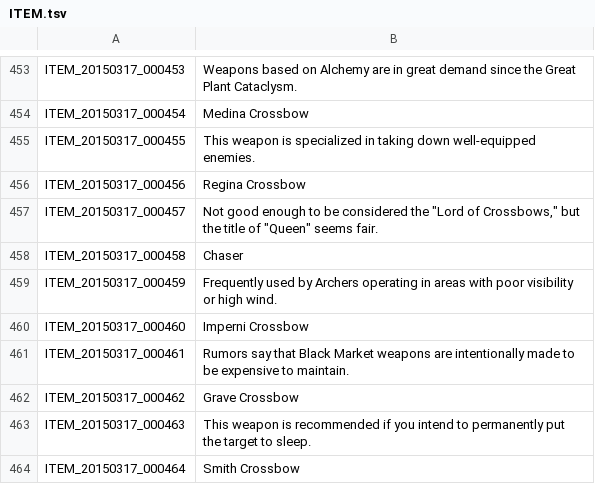
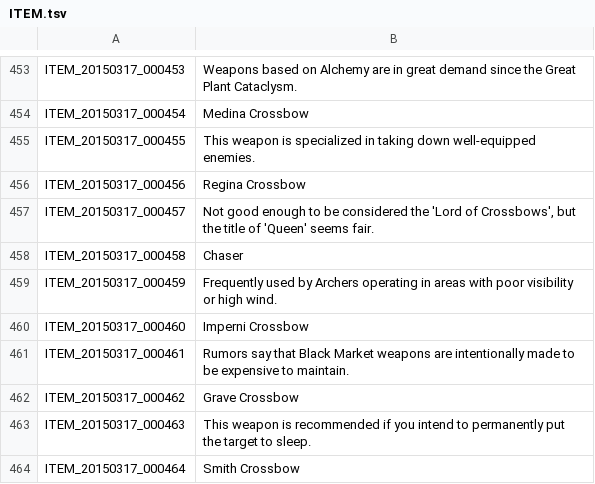
Before and after one commit to Sinspitterx/EnglishTranslation, a TSV file: ITEM.tsv, drawn as a sheet; only a part is shown, gaps mark what is left out.

Commit message:
Update ITEM.tsv

```diff
--- a/ITEM.tsv
+++ b/ITEM.tsv
@@ -456,3 +456,3 @@ ITEM_20150317_000455	This weapon is specialized in taking down well-equipped ene
 ITEM_20150317_000456	Regina Crossbow
-ITEM_20150317_000457	Not good enough to be considered the "Lord of Crossbows," but the title of "Queen" seems fair.
+ITEM_20150317_000457	Not good enough to be considered the 'Lord of Crossbows', but the title of 'Queen' seems fair.
 ITEM_20150317_000458	Chaser
```
